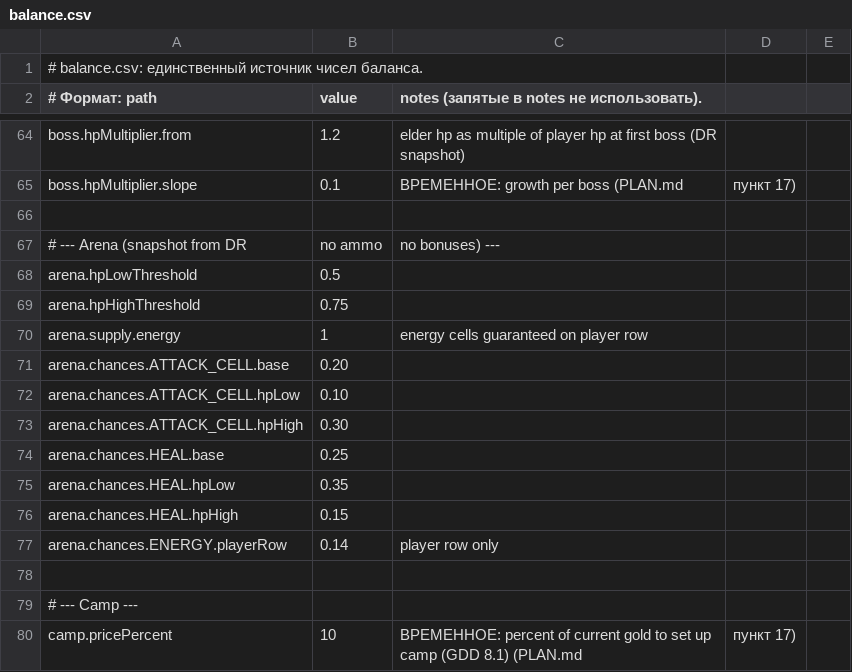
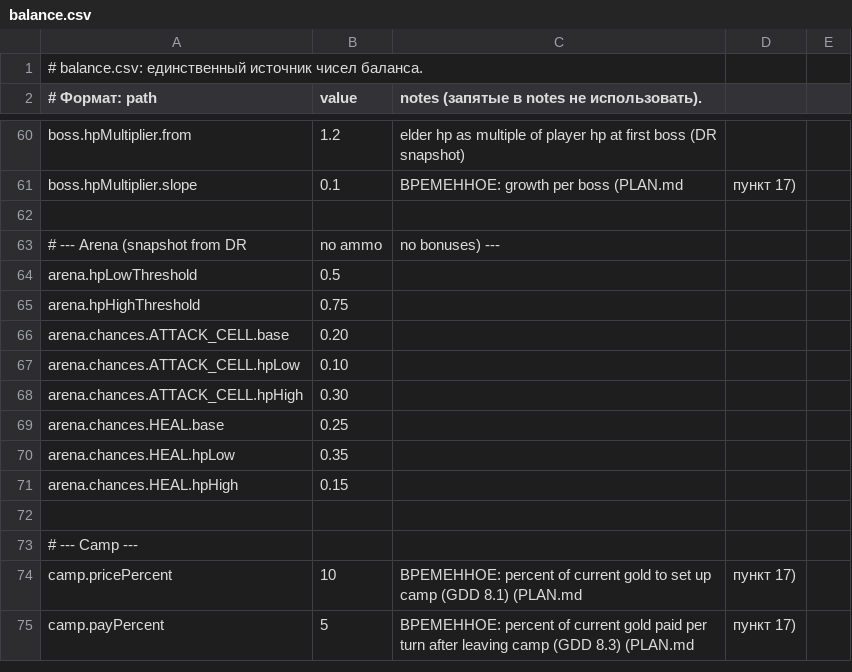
Before and after one commit to mistourr-app/DCA, a CSV file: balance/balance.csv, drawn as a sheet; only a part is shown, gaps mark what is left out; the shorter side is filled out with more unchanged rows; the diff covers the shown part only.

```diff
--- a/balance/balance.csv
+++ b/balance/balance.csv
@@ -69,3 +65,2 @@ arena.hpLowThreshold,0.5,
 arena.hpHighThreshold,0.75,
-arena.supply.energy,1,energy cells guaranteed on player row
 arena.chances.ATTACK_CELL.base,0.20,
@@ -76,3 +71,2 @@ arena.chances.HEAL.hpLow,0.35,
 arena.chances.HEAL.hpHigh,0.15,
-arena.chances.ENERGY.playerRow,0.14,player row only
 
```
Also changed, not shown: 12 removed rows elsewhere in this file, 14 other files.
